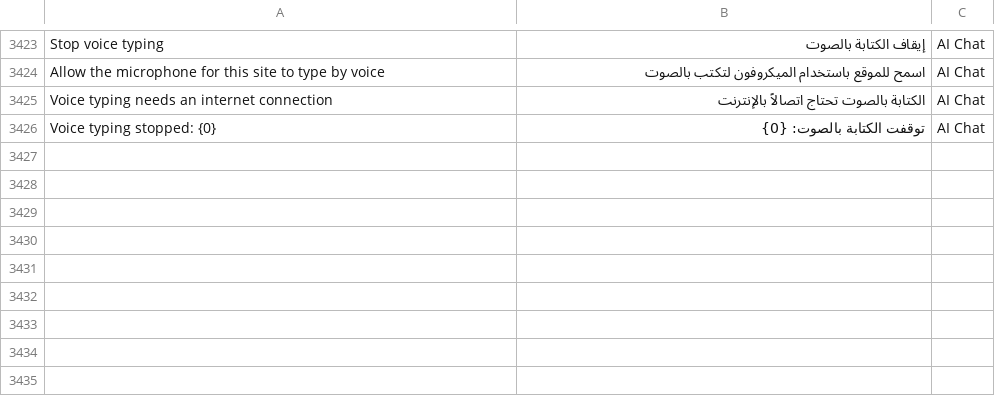
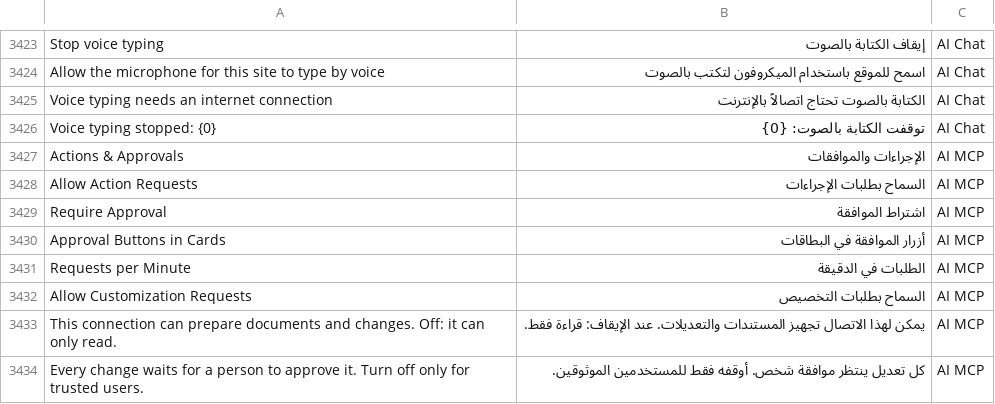
Before and after one commit to SANAD-Digital/ai_agent, a CSV file: ai_agent/translations/ar.csv, drawn as a sheet; only a part is shown, gaps mark what is left out; the diff covers the shown part only; the diff names each change by its address in the sheet, - before the commit and + after, or states it on an @@ line.

```diff
--- a/ai_agent/translations/ar.csv
+++ b/ai_agent/translations/ar.csv
+row 3427: Actions & Approvals | الإجراءات والموافقات | AI MCP
+row 3428: Allow Action Requests | السماح بطلبات الإجراءات | AI MCP
+row 3429: Require Approval | اشتراط الموافقة | AI MCP
+row 3430: Approval Buttons in Cards | أزرار الموافقة في البطاقات | AI MCP
+row 3431: Requests per Minute | الطلبات في الدقيقة | AI MCP
+row 3432: Allow Customization Requests | السماح بطلبات التخصيص | AI MCP
+row 3433: This connection can prepare documents and changes. Off: it can only read. | يمكن لهذا الاتصال تجهيز المستندات والتعديلات. عند الإيقاف: قراءة فقط. | AI MCP
+row 3434: Every change waits for a person to approve it. Turn off only for trusted users. | كل تعديل ينتظر موافقة شخص. أوقفه فقط للمستخدمين الموثوقين. | AI MCP
```
Also changed, not shown: 8 added rows and 2 edited cells elsewhere in this file, 16 other files.
